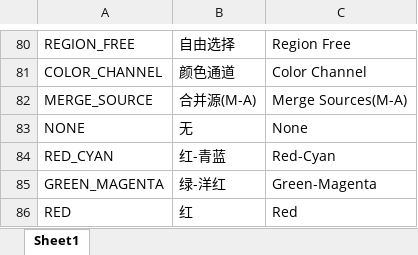
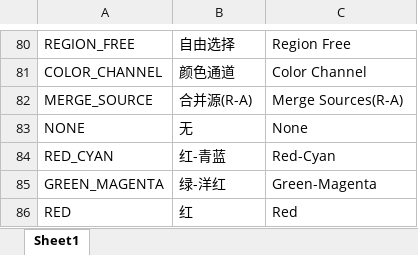
Before and after one commit to TomLee98/Registration, an Excel workbook: lang/words_dict.xlsx, sheet Sheet1, drawn as a sheet; only a part is shown, gaps mark what is left out; values as stored, in another font and other column widths than the file's, no borders; the diff names each change by its address in the sheet, - before the commit and + after, or states it on an @@ line.

```diff
--- a/lang/words_dict.xlsx (sheet Sheet1)
+++ b/lang/words_dict.xlsx (sheet Sheet1)
-B82: 合并源(M-A)
+B82: 合并源(R-A)
-C82: Merge Sources(M-A)
+C82: Merge Sources(R-A)
```
Also changed, not shown: 9 other files.
